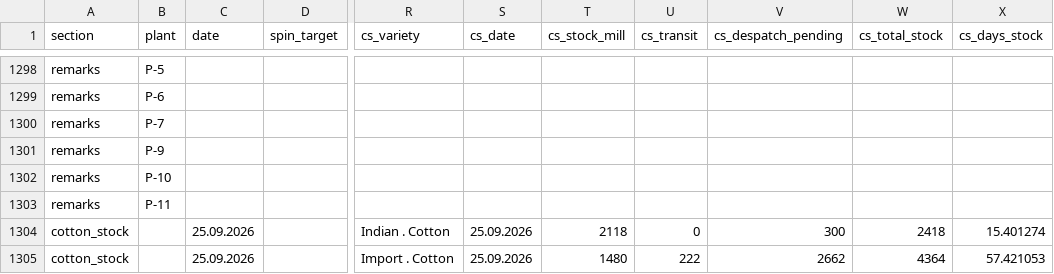
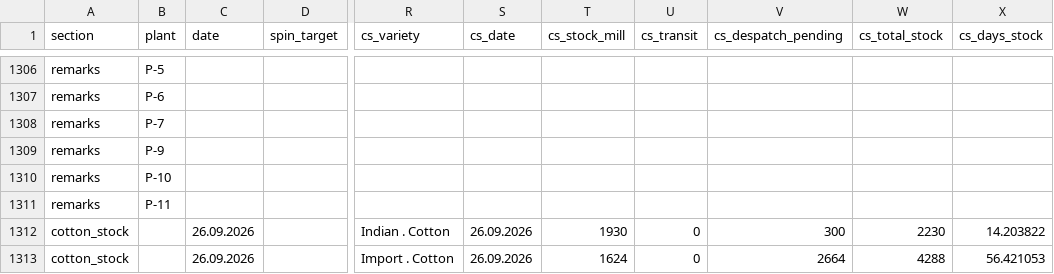
Before and after one commit to ipcamsgrmills/sgm-dashboard, a CSV file: data.csv, drawn as a sheet; only a part is shown, gaps mark what is left out; addresses are those after the commit; the diff covers the shown part only; the diff names each change by its address in the sheet, - before the commit and + after, or states it on an @@ line.

```diff
--- a/data.csv
+++ b/data.csv
-C1312:C1313 (date): 25.09.2026
+C1312:C1313 (date): 26.09.2026
-S1312:S1313 (cs_date): 25.09.2026
+S1312:S1313 (cs_date): 26.09.2026
-T1312 (cs_stock_mill): 2118
+T1312 (cs_stock_mill): 1930
-W1312 (cs_total_stock): 2418
+W1312 (cs_total_stock): 2230
-X1312 (cs_days_stock): 15.401274
+X1312 (cs_days_stock): 14.203822
-T1313 (cs_stock_mill): 1480
+T1313 (cs_stock_mill): 1624
-U1313 (cs_transit): 222
+U1313 (cs_transit): 0
-V1313 (cs_despatch_pending): 2662
+V1313 (cs_despatch_pending): 2664
-W1313 (cs_total_stock): 4364
+W1313 (cs_total_stock): 4288
-X1313 (cs_days_stock): 57.421053
+X1313 (cs_days_stock): 56.421053
```
Also changed, not shown: 8 added rows and 16 edited cells elsewhere in this file.
